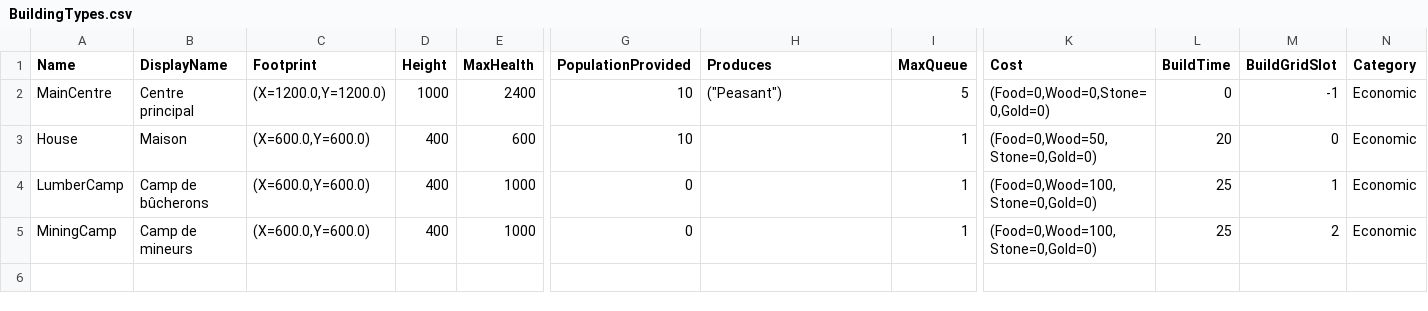
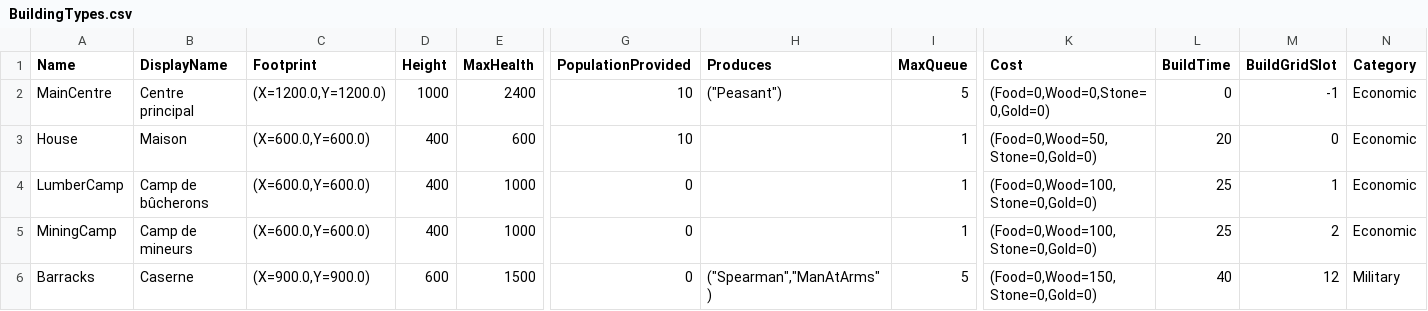
Before and after one commit to esdragor/MyCrusader, a CSV file: Tools/Data/BuildingTypes.csv, drawn as a sheet; only a part is shown, gaps mark what is left out; rows hold the shown columns only; the diff names each change by its address in the sheet, - before the commit and + after, or states it on an @@ line.

```diff
--- a/Tools/Data/BuildingTypes.csv
+++ b/Tools/Data/BuildingTypes.csv
+row 6: Barracks | Caserne | (X=900.0,Y=900.0) | 600 | 1500 | 0 | ("Spearman","ManAtArms") | 5 | (Food=0,Wood=150,Stone=0,Gold=0) | 40 | 12 | Military
```
Also changed, not shown: Tools/Data/UnitTypes.csv, 11 other files.
